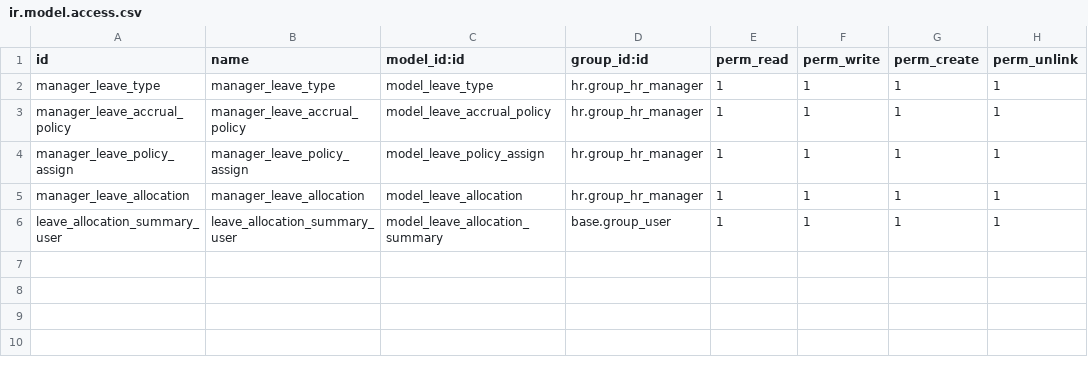
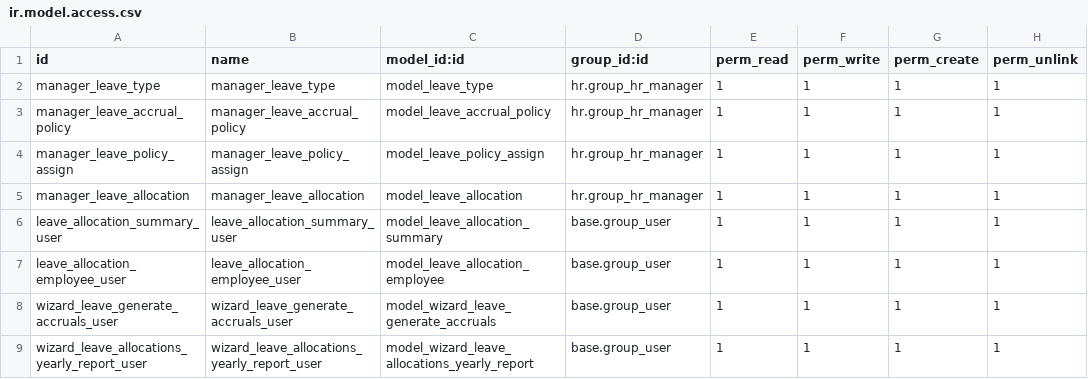
Before and after one commit to asphaltzipper/azi-odoo-modules, a CSV file: hr_leave_accrual/security/ir.model.access.csv, drawn as a sheet; the diff names each change by its address in the sheet, - before the commit and + after, or states it on an @@ line.

Commit message:
Migrated hr_leave_accrual from v 12.0 to v 16.0

```diff
--- a/hr_leave_accrual/security/ir.model.access.csv
+++ b/hr_leave_accrual/security/ir.model.access.csv
+row 7: leave_allocation_employee_user | leave_allocation_employee_user | model_leave_allocation_employee | base.group_user | 1 | 1 | 1 | 1
+row 8: wizard_leave_generate_accruals_user | wizard_leave_generate_accruals_user | model_wizard_leave_generate_accruals | base.group_user | 1 | 1 | 1 | 1
+row 9: wizard_leave_allocations_yearly_report_user | wizard_leave_allocations_yearly_report_user | model_wizard_leave_allocations_yearly_report | base.group_user | 1 | 1 | 1 | 1
```
Also changed, not shown: 12 other files.
